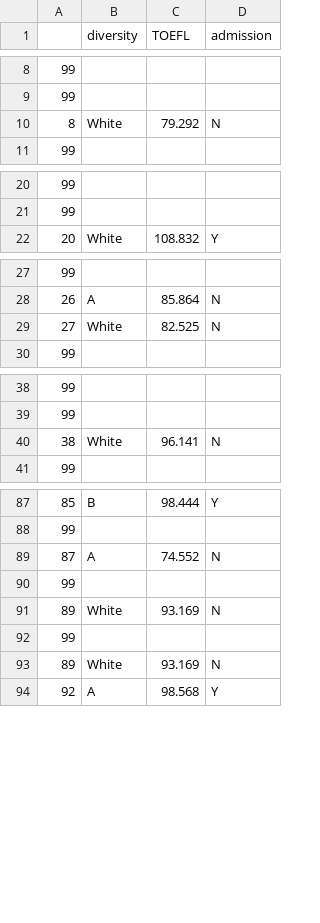
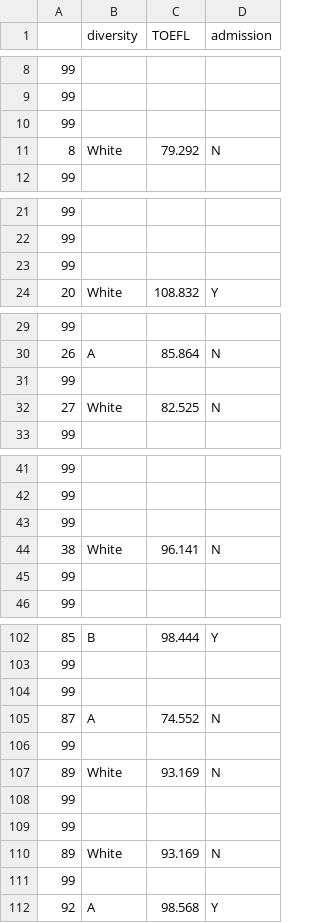
Before and after one commit to liangeric/MirrorDataAdmission, a CSV file: matching/matched.csv, drawn as a sheet; only a part is shown, gaps mark what is left out; the diff covers the shown part only; the diff names each change by its address in the sheet, - before the commit and + after, or states it on an @@ line.

```diff
--- a/matching/matched.csv
+++ b/matching/matched.csv
+row 10: 99
+row 23: 99
+row 31: 99
+row 43: 99
+row 45: 99
+row 104: 99
+row 109: 99
+row 111: 99
```
Also changed, not shown: 10 added rows elsewhere in this file, 1 other file.
